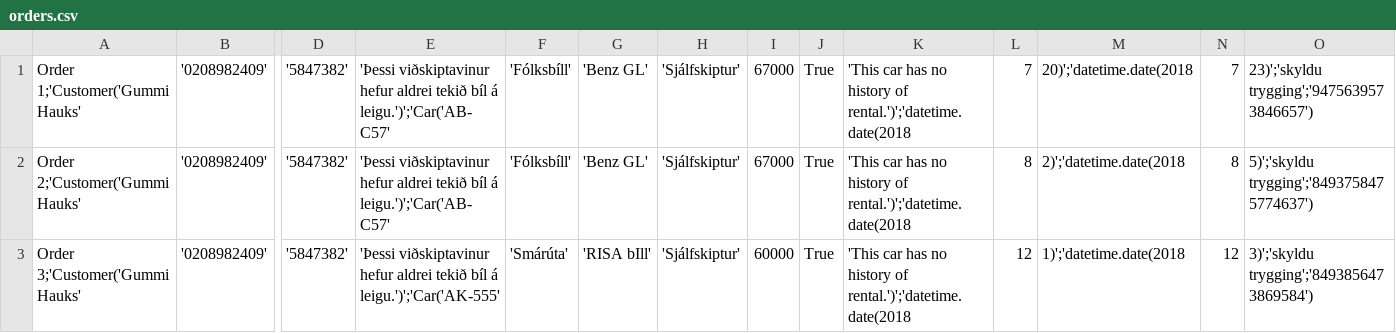
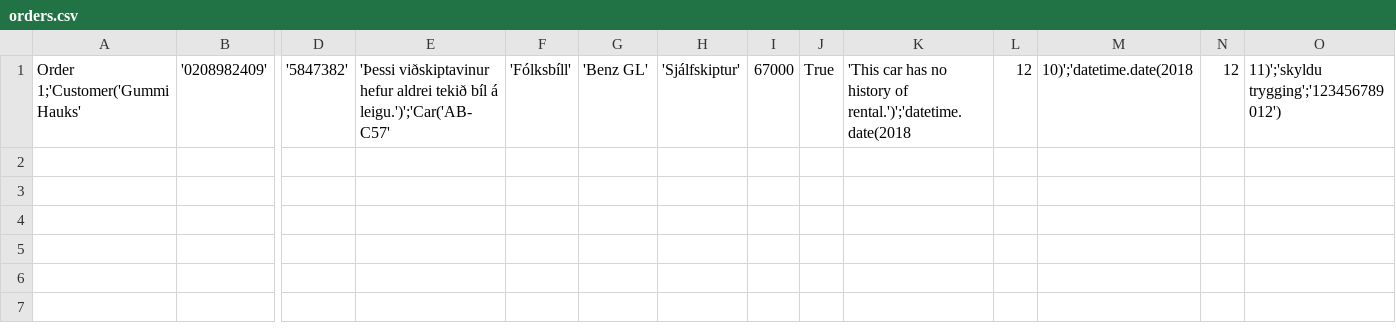
Before and after one commit to einaroddurpall/vln1, a CSV file: data/orders.csv, drawn as a sheet; only a part is shown, gaps mark what is left out; rows hold the shown columns only; the diff names each change by its address in the sheet, - before the commit and + after, or states it on an @@ line.

```diff
--- a/data/orders.csv
+++ b/data/orders.csv
-L1: 7
+L1: 12
-M1: 20)';'datetime.date(2018
+M1: 10)';'datetime.date(2018
-N1: 7
+N1: 12
-O1: 23)';'skyldu trygging';'9475639573846657')
+O1: 11)';'skyldu trygging';'123456789012')
-row 2: Order 2;'Customer('Gummi Hauks' | '0208982409' | '5847382' | 'Þessi viðskiptavinur hefur aldrei tekið bíl á leigu.')';'Car('AB-C57' | 'Fólksbíll' | 'Benz GL' | 'Sjálfskiptur' | 67000 | True | 'This car has no history of rental.')';'datetime.date(2018 | 8 | 2)';'datetime.date(2018 | 8 | 5)';'skyldu trygging';'8493758475774637')
-row 3: Order 3;'Customer('Gummi Hauks' | '0208982409' | '5847382' | 'Þessi viðskiptavinur hefur aldrei tekið bíl á leigu.')';'Car('AK-555' | 'Smárúta' | 'RISA bIll' | 'Sjálfskiptur' | 60000 | True | 'This car has no history of rental.')';'datetime.date(2018 | 12 | 1)';'datetime.date(2018 | 12 | 3)';'skyldu trygging';'8493856473869584')
```
Also changed, not shown: data/dates.csv.
